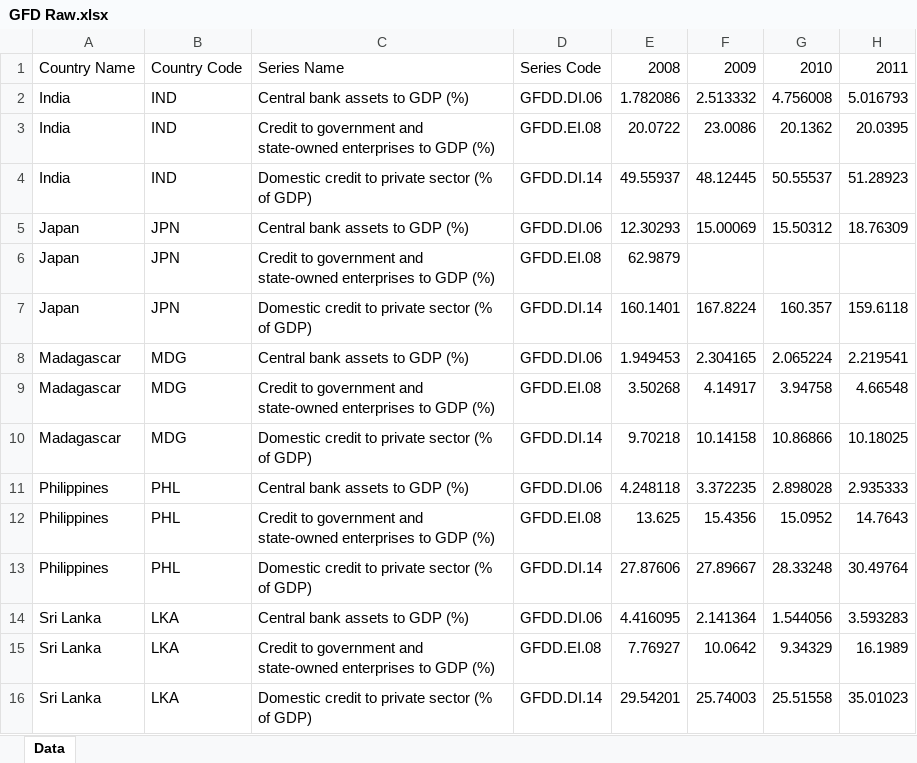
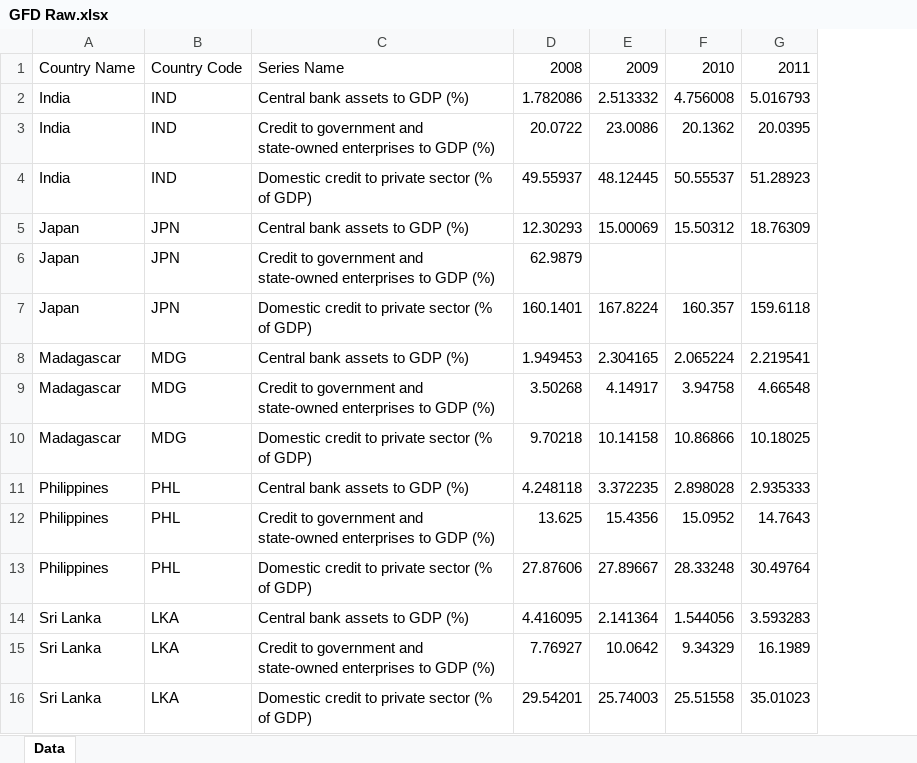
Before and after one commit to emmadeangeli/Shapiro_DeAngeli_Culberson_ENV872_EDA_FinalProject, an Excel workbook: Data/Raw/GFD Raw.xlsx, sheet Data, drawn as a sheet; only a part is shown; values as stored, in another font and other column widths than the file's, no borders; the diff names each change by its address in the sheet, - before the commit and + after, or states it on an @@ line.

Commit message:
fixed raw data

```diff
--- a/Data/Raw/GFD Raw.xlsx (sheet Data)
+++ b/Data/Raw/GFD Raw.xlsx (sheet Data)
-column D, rows 1-16: Series Code | GFDD.DI.06 | GFDD.EI.08 | GFDD.DI.14 | GFDD.DI.06 | GFDD.EI.08 | GFDD.DI.14 | GFDD.DI.06 | GFDD.EI.08 | GFDD.DI.14 | GFDD.DI.06 | GFDD.EI.08 | GFDD.DI.14 | GFDD.DI.06 | GFDD.EI.08 | GFDD.DI.14
```
